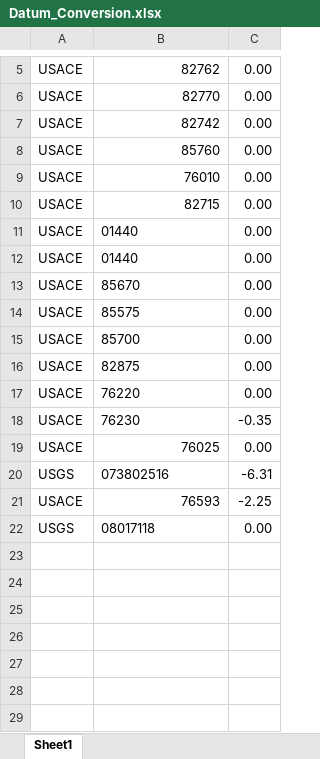
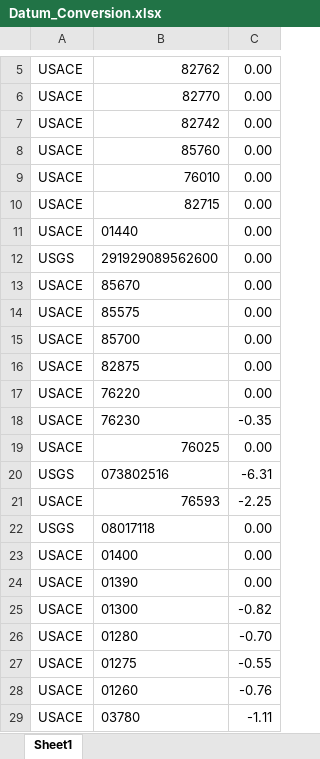
Before and after one commit to StormSurgeLive/asgs, an Excel workbook: output/cpra_postproc/Datum_Conversion.xlsx, sheet Sheet1, drawn as a sheet; only a part is shown, gaps mark what is left out; values as stored, in another font and other column widths than the file's, no borders; removed rows and columns are numbered as before the commit, all else as after; the diff names each change by its address in the sheet, - before the commit and + after, or states it on an @@ line.

Commit message:
Updating CPRA post-proc scripts to include MS River stations. Changing NOV-14 observation data from USACE to USGS.

```diff
--- a/output/cpra_postproc/Datum_Conversion.xlsx (sheet Sheet1)
+++ b/output/cpra_postproc/Datum_Conversion.xlsx (sheet Sheet1)
-row 12: USACE | 01440 | 0.00
+row 12: USGS | 291929089562600 | 0.00
+row 23: USACE | 01400 | 0.00
+row 24: USACE | 01390 | 0.00
+row 25: USACE | 01300 | -0.82
+row 26: USACE | 01280 | -0.70
+row 27: USACE | 01275 | -0.55
+row 28: USACE | 01260 | -0.76
+row 29: USACE | 03780 | -1.11
```
Also changed, not shown: output/cpra_postproc/Gate_Closure_Trigger.xlsx, output/cpra_postproc/Static_Offset.xlsx, 2 other files.
